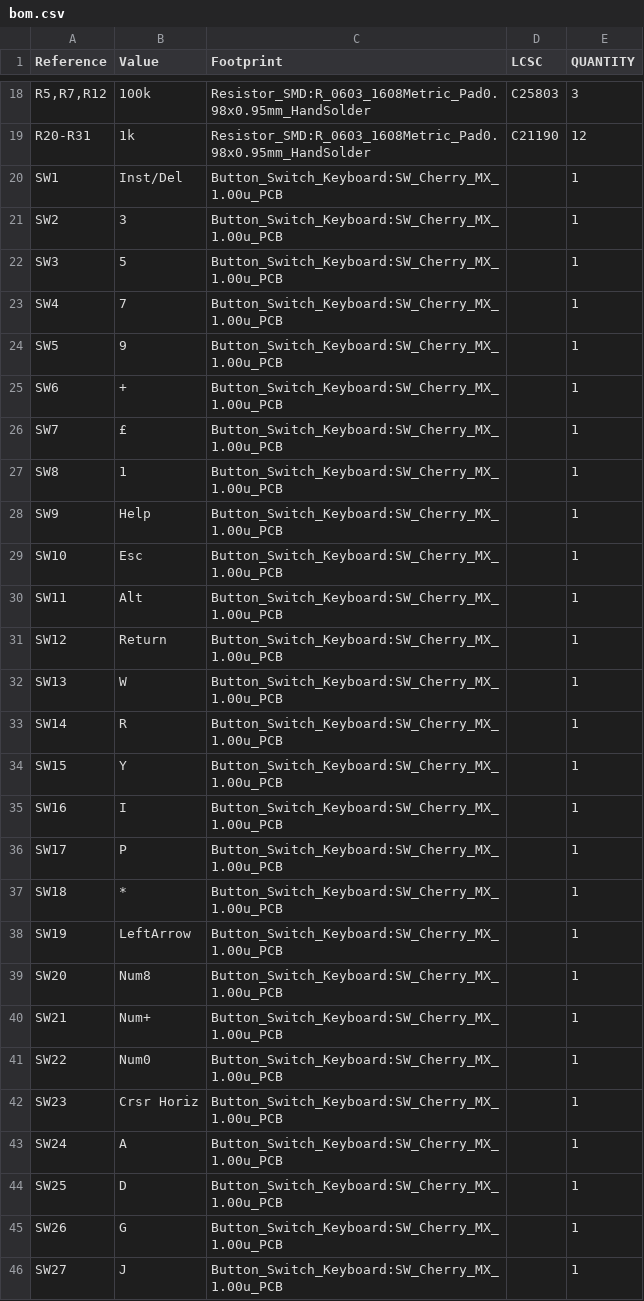
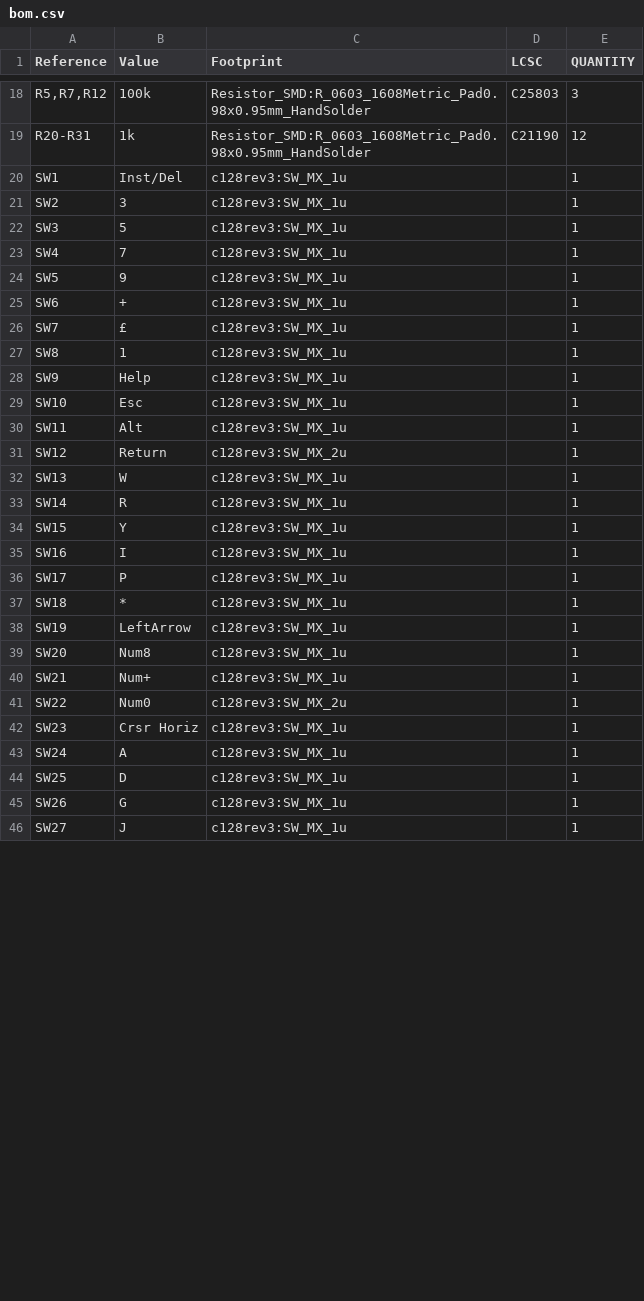
Before and after one commit to steveed/c128-led-keyboard, a CSV file: pcb/bom.csv, drawn as a sheet; only a part is shown, gaps mark what is left out; the diff covers the shown part only.

Commit message:
use the project footprints and standard mx spacebar spacing in the schematic.

```diff
--- a/pcb/bom.csv
+++ b/pcb/bom.csv
@@ -19,28 +19,28 @@
 "R20-R31","1k","Resistor_SMD:R_0603_1608Metric_Pad0.98x0.95mm_HandSolder","C21190","12"
-"SW1","Inst/Del","Button_Switch_Keyboard:SW_Cherry_MX_1.00u_PCB","","1"
-"SW2","3","Button_Switch_Keyboard:SW_Cherry_MX_1.00u_PCB","","1"
-"SW3","5","Button_Switch_Keyboard:SW_Cherry_MX_1.00u_PCB","","1"
-"SW4","7","Button_Switch_Keyboard:SW_Cherry_MX_1.00u_PCB","","1"
-"SW5","9","Button_Switch_Keyboard:SW_Cherry_MX_1.00u_PCB","","1"
-"SW6","+","Button_Switch_Keyboard:SW_Cherry_MX_1.00u_PCB","","1"
-"SW7","£","Button_Switch_Keyboard:SW_Cherry_MX_1.00u_PCB","","1"
-"SW8","1","Button_Switch_Keyboard:SW_Cherry_MX_1.00u_PCB","","1"
-"SW9","Help","Button_Switch_Keyboard:SW_Cherry_MX_1.00u_PCB","","1"
-"SW10","Esc","Button_Switch_Keyboard:SW_Cherry_MX_1.00u_PCB","","1"
-"SW11","Alt","Button_Switch_Keyboard:SW_Cherry_MX_1.00u_PCB","","1"
-"SW12","Return","Button_Switch_Keyboard:SW_Cherry_MX_1.00u_PCB","","1"
-"SW13","W","Button_Switch_Keyboard:SW_Cherry_MX_1.00u_PCB","","1"
-"SW14","R","Button_Switch_Keyboard:SW_Cherry_MX_1.00u_PCB","","1"
-"SW15","Y","Button_Switch_Keyboard:SW_Cherry_MX_1.00u_PCB","","1"
-"SW16","I","Button_Switch_Keyboard:SW_Cherry_MX_1.00u_PCB","","1"
-"SW17","P","Button_Switch_Keyboard:SW_Cherry_MX_1.00u_PCB","","1"
-"SW18","*","Button_Switch_Keyboard:SW_Cherry_MX_1.00u_PCB","","1"
-"SW19","LeftArrow","Button_Switch_Keyboard:SW_Cherry_MX_1.00u_PCB","","1"
-"SW20","Num8","Button_Switch_Keyboard:SW_Cherry_MX_1.00u_PCB","","1"
-"SW21","Num+","Button_Switch_Keyboard:SW_Cherry_MX_1.00u_PCB","","1"
-"SW22","Num0","Button_Switch_Keyboard:SW_Cherry_MX_1.00u_PCB","","1"
-"SW23","Crsr Horiz","Button_Switch_Keyboard:SW_Cherry_MX_1.00u_PCB","","1"
-"SW24","A","Button_Switch_Keyboard:SW_Cherry_MX_1.00u_PCB","","1"
-"SW25","D","Button_Switch_Keyboard:SW_Cherry_MX_1.00u_PCB","","1"
-"SW26","G","Button_Switch_Keyboard:SW_Cherry_MX_1.00u_PCB","","1"
-"SW27","J","Button_Switch_Keyboard:SW_Cherry_MX_1.00u_PCB","","1"
+"SW1","Inst/Del","c128rev3:SW_MX_1u","","1"
+"SW2","3","c128rev3:SW_MX_1u","","1"
+"SW3","5","c128rev3:SW_MX_1u","","1"
+"SW4","7","c128rev3:SW_MX_1u","","1"
+"SW5","9","c128rev3:SW_MX_1u","","1"
+"SW6","+","c128rev3:SW_MX_1u","","1"
+"SW7","£","c128rev3:SW_MX_1u","","1"
+"SW8","1","c128rev3:SW_MX_1u","","1"
+"SW9","Help","c128rev3:SW_MX_1u","","1"
+"SW10","Esc","c128rev3:SW_MX_1u","","1"
+"SW11","Alt","c128rev3:SW_MX_1u","","1"
+"SW12","Return","c128rev3:SW_MX_2u","","1"
+"SW13","W","c128rev3:SW_MX_1u","","1"
+"SW14","R","c128rev3:SW_MX_1u","","1"
+"SW15","Y","c128rev3:SW_MX_1u","","1"
+"SW16","I","c128rev3:SW_MX_1u","","1"
+"SW17","P","c128rev3:SW_MX_1u","","1"
+"SW18","*","c128rev3:SW_MX_1u","","1"
+"SW19","LeftArrow","c128rev3:SW_MX_1u","","1"
+"SW20","Num8","c128rev3:SW_MX_1u","","1"
+"SW21","Num+","c128rev3:SW_MX_1u","","1"
+"SW22","Num0","c128rev3:SW_MX_2u","","1"
+"SW23","Crsr Horiz","c128rev3:SW_MX_1u","","1"
+"SW24","A","c128rev3:SW_MX_1u","","1"
+"SW25","D","c128rev3:SW_MX_1u","","1"
+"SW26","G","c128rev3:SW_MX_1u","","1"
+"SW27","J","c128rev3:SW_MX_1u","","1"
```
Also changed, not shown: 66 edited cells elsewhere in this file, 6 other files.
